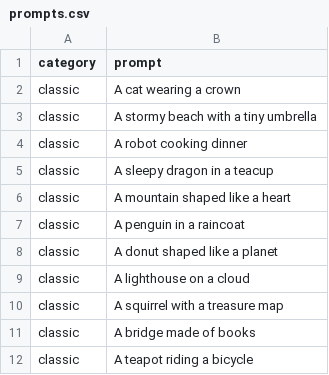
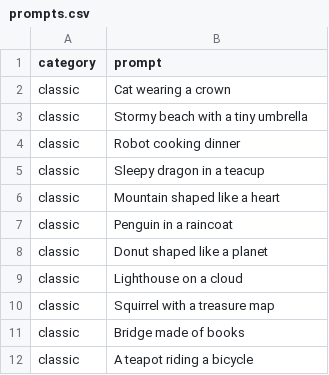
Before and after one commit to irrelative/picture_this, a CSV file: prompts.csv, drawn as a sheet.

```diff
--- a/prompts.csv
+++ b/prompts.csv
@@ -1,12 +1,12 @@
 category,prompt
-classic,A cat wearing a crown
-classic,A stormy beach with a tiny umbrella
-classic,A robot cooking dinner
-classic,A sleepy dragon in a teacup
-classic,A mountain shaped like a heart
-classic,A penguin in a raincoat
-classic,A donut shaped like a planet
-classic,A lighthouse on a cloud
-classic,A squirrel with a treasure map
-classic,A bridge made of books
+classic,Cat wearing a crown
+classic,Stormy beach with a tiny umbrella
+classic,Robot cooking dinner
+classic,Sleepy dragon in a teacup
+classic,Mountain shaped like a heart
+classic,Penguin in a raincoat
+classic,Donut shaped like a planet
+classic,Lighthouse on a cloud
+classic,Squirrel with a treasure map
+classic,Bridge made of books
 classic,A teapot riding a bicycle
```
Also changed, not shown: 2 other files.
